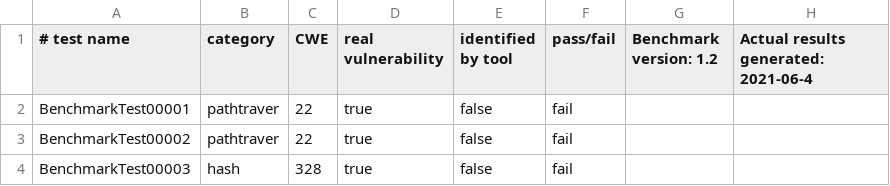
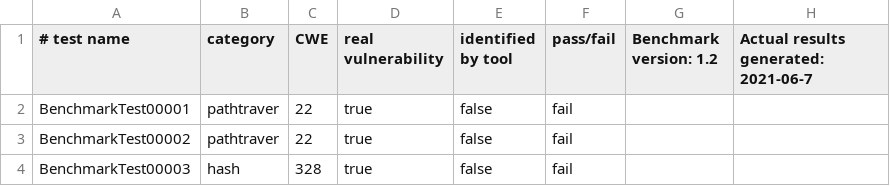
Before and after one commit to martinschaef/cicd-demo, a CSV file: Benchmark_v1.2_Scorecard_for_AWS_CodeGuru_Reviewer.csv, drawn as a sheet; only a part is shown.

```diff
--- a/Benchmark_v1.2_Scorecard_for_AWS_CodeGuru_Reviewer.csv
+++ b/Benchmark_v1.2_Scorecard_for_AWS_CodeGuru_Reviewer.csv
@@ -1,2 +1,2 @@
-# test name, category, CWE, real vulnerability, identified by tool, pass/fail, Benchmark version: 1.2, Actual results generated: 2021-06-4
+# test name, category, CWE, real vulnerability, identified by tool, pass/fail, Benchmark version: 1.2, Actual results generated: 2021-06-7
 BenchmarkTest00001, pathtraver, 22, true, false, fail
```
Also changed, not shown: 1 other file.
